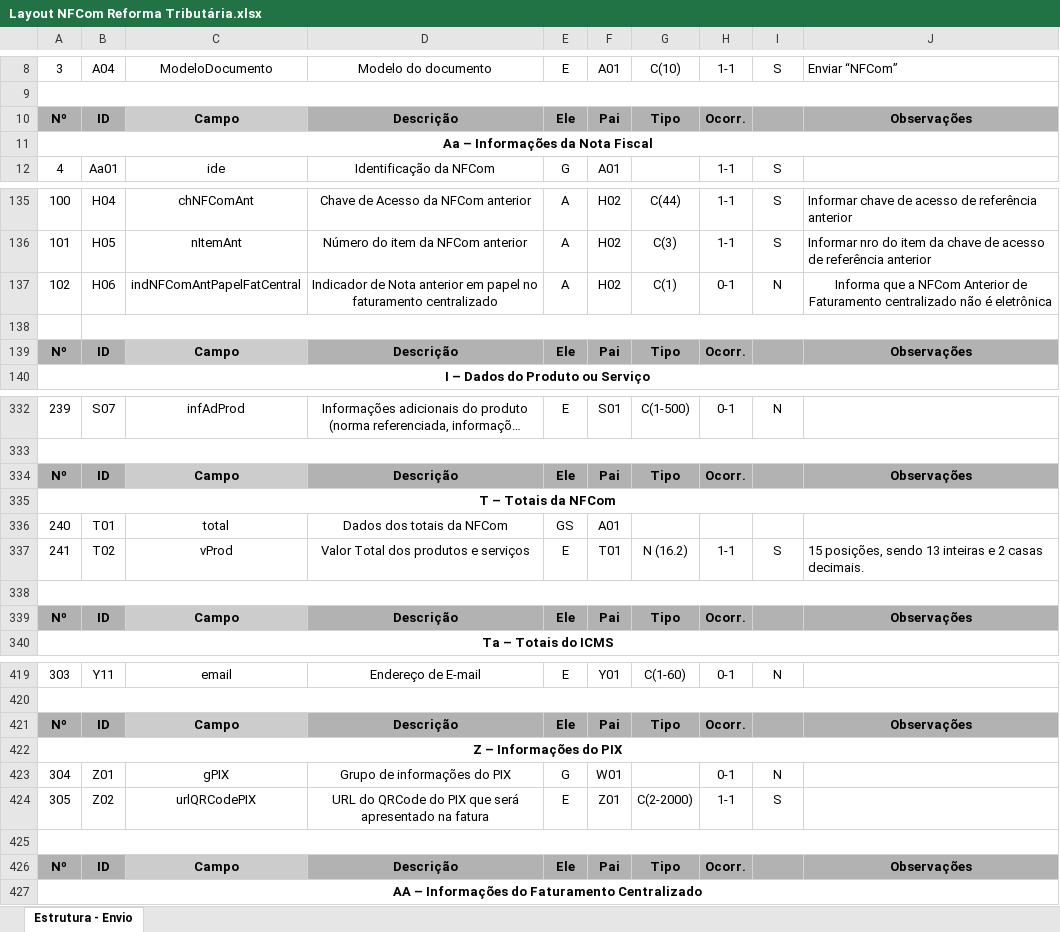
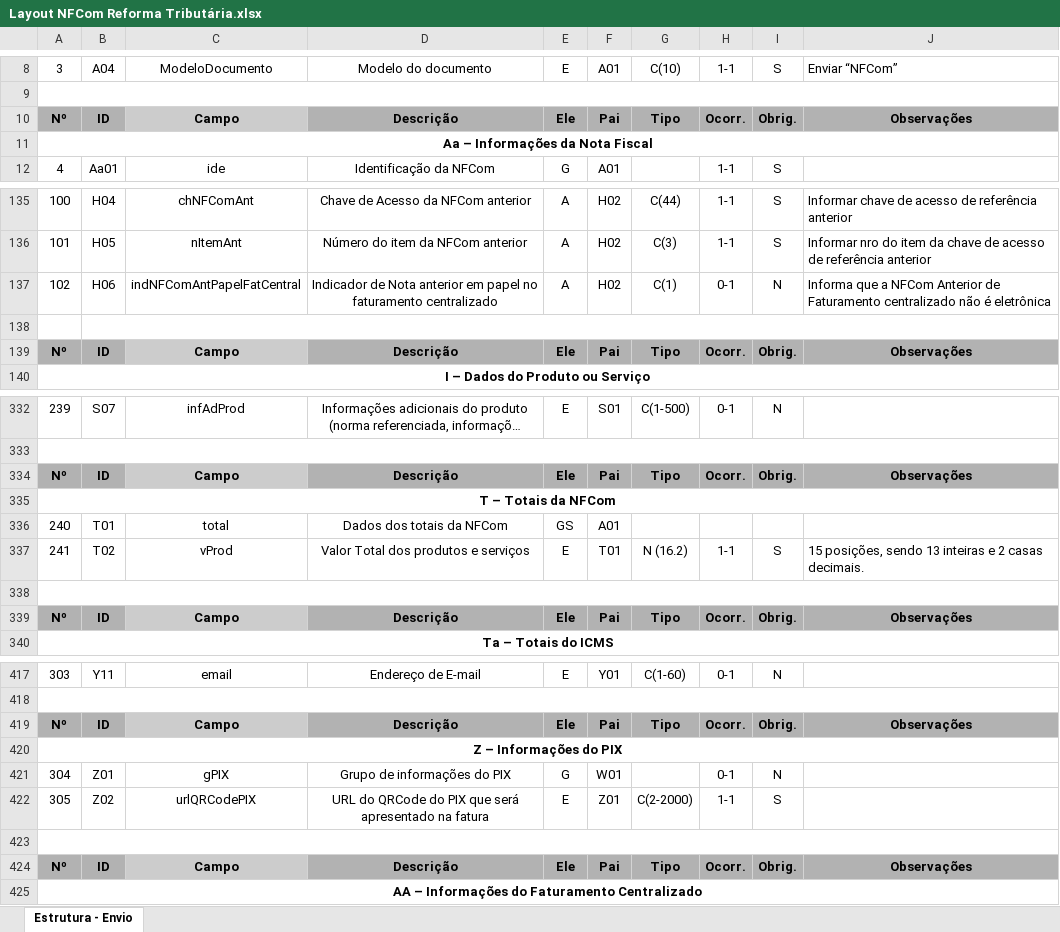
Before and after one commit to migrate-company/integracao-InvoiCy-BR, an Excel workbook: Layout Integração - Reforma Tributária/Layout NFCom Reforma Tributária.xlsx, sheet Estrutura - Envio, drawn as a sheet; only a part is shown, gaps mark what is left out; long unchanged cells end in …; values as stored, in another font and other column widths than the file's, no borders; charts and pictures not drawn; addresses are those after the commit; the diff covers the shown part only; the diff names each change by its address in the sheet, - before the commit and + after, or states it on an @@ line.

Commit message:
Alterações de obrigatoriedade

```diff
--- a/Layout Integração - Reforma Tributária/Layout NFCom Reforma Tributária.xlsx (sheet Estrutura - Envio)
+++ b/Layout Integração - Reforma Tributária/Layout NFCom Reforma Tributária.xlsx (sheet Estrutura - Envio)
-I10: (empty)
+I10: Obrig.
-J137 alignment: center
+J137 alignment: left
-I139: (empty)
+I139: Obrig.
-I334: (empty)
+I334: Obrig.
-I339: (empty)
+I339: Obrig.
-I419: (empty)
+I419: Obrig.
-I424: (empty)
+I424: Obrig.
```
Also changed, not shown: 2 removed rows, 51 edited cells, cell formats, merged cells and row numbers in column A elsewhere in this sheet, formulas that keep their value.
